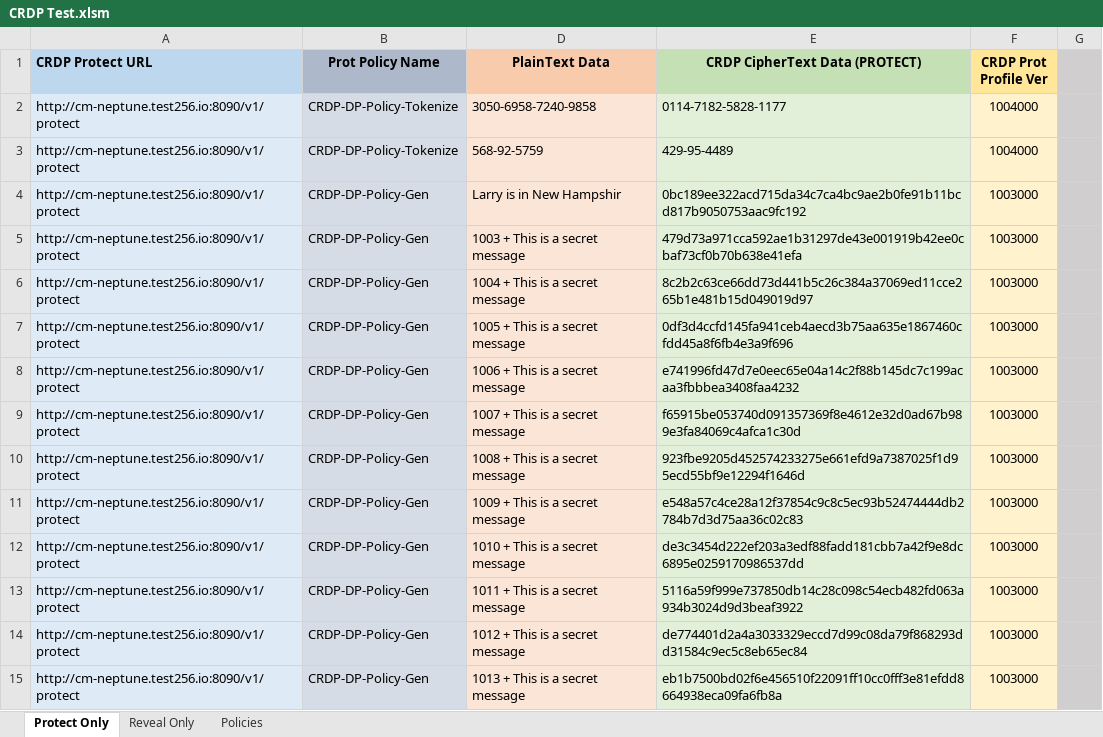
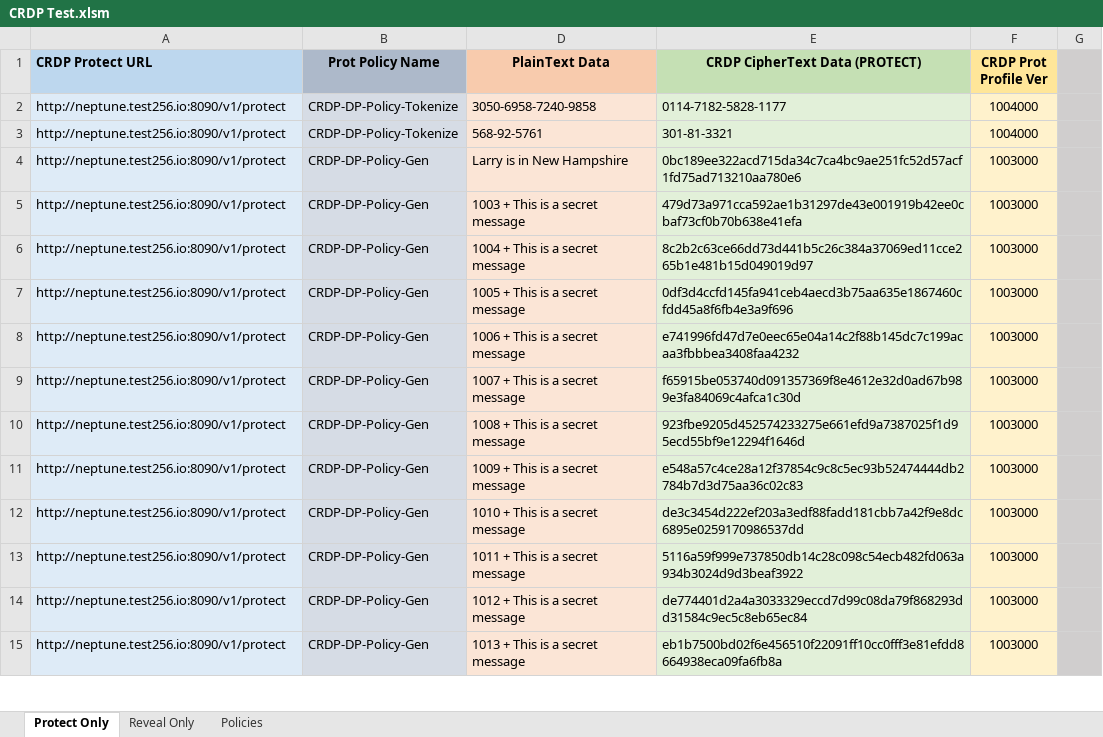
Before and after one commit to thalescpl-io/CRDP-Excel, an Excel workbook: CRDP Test.xlsm, sheet Protect Only, drawn as a sheet; only a part is shown; values as stored, in another font and other column widths than the file's, no borders; the diff covers the shown part only; the diff names each change by its address in the sheet, - before the commit and + after, or states it on an @@ line.

Commit message:
another spreadsheet update

```diff
--- a/CRDP Test.xlsm (sheet Protect Only)
+++ b/CRDP Test.xlsm (sheet Protect Only)
-A2:A15 (CRDP Protect URL): http://cm-neptune.test256.io:8090/v1/protect
+A2:A15 (CRDP Protect URL): http://neptune.test256.io:8090/v1/protect
-D3 (PlainText Data): 568-92-5759
+D3 (PlainText Data): 568-92-5761
-E3 (CRDP CipherText Data (PROTECT)): 429-95-4489
+E3 (CRDP CipherText Data (PROTECT)): 301-81-3321
-D4 (PlainText Data): Larry is in New Hampshir
+D4 (PlainText Data): Larry is in New Hampshire
-E4 (CRDP CipherText Data (PROTECT)): 0bc189ee322acd715da34c7ca4bc9ae2b0fe91b11bcd817b9050753aac9fc192
+E4 (CRDP CipherText Data (PROTECT)): 0bc189ee322acd715da34c7ca4bc9ae251fc52d57acf1fd75ad713210aa780e6
```
Also changed, not shown: 86 edited cells elsewhere in this sheet, sheet Reveal Only, hidden cells.
